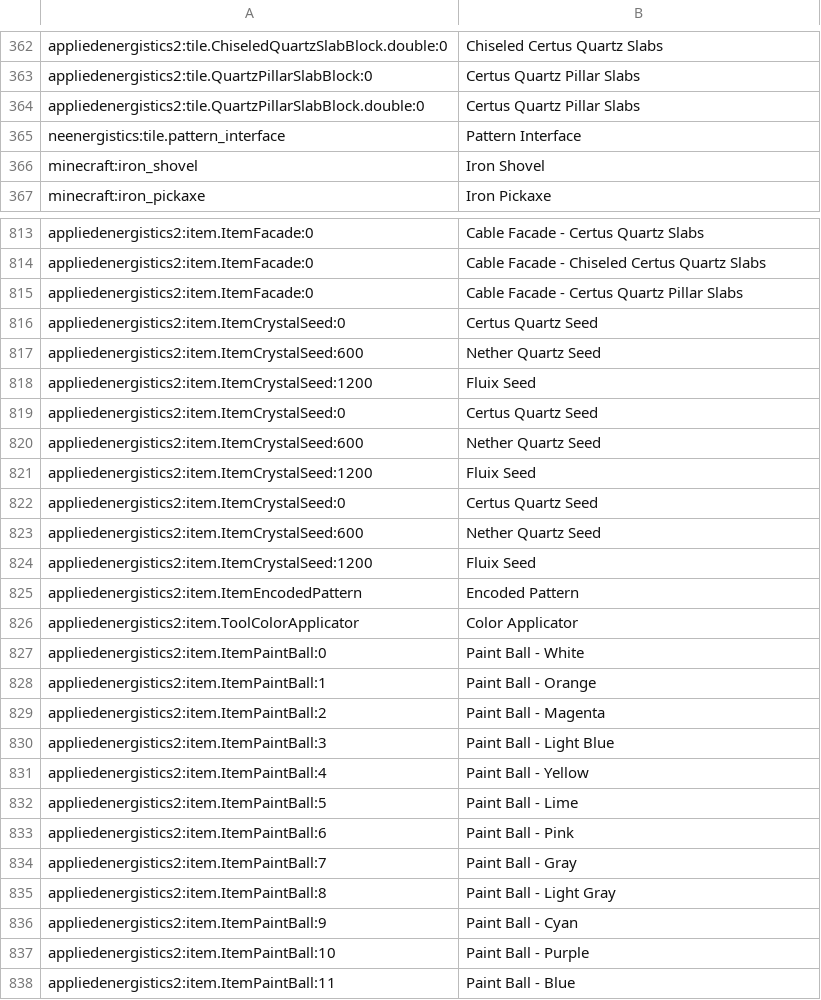
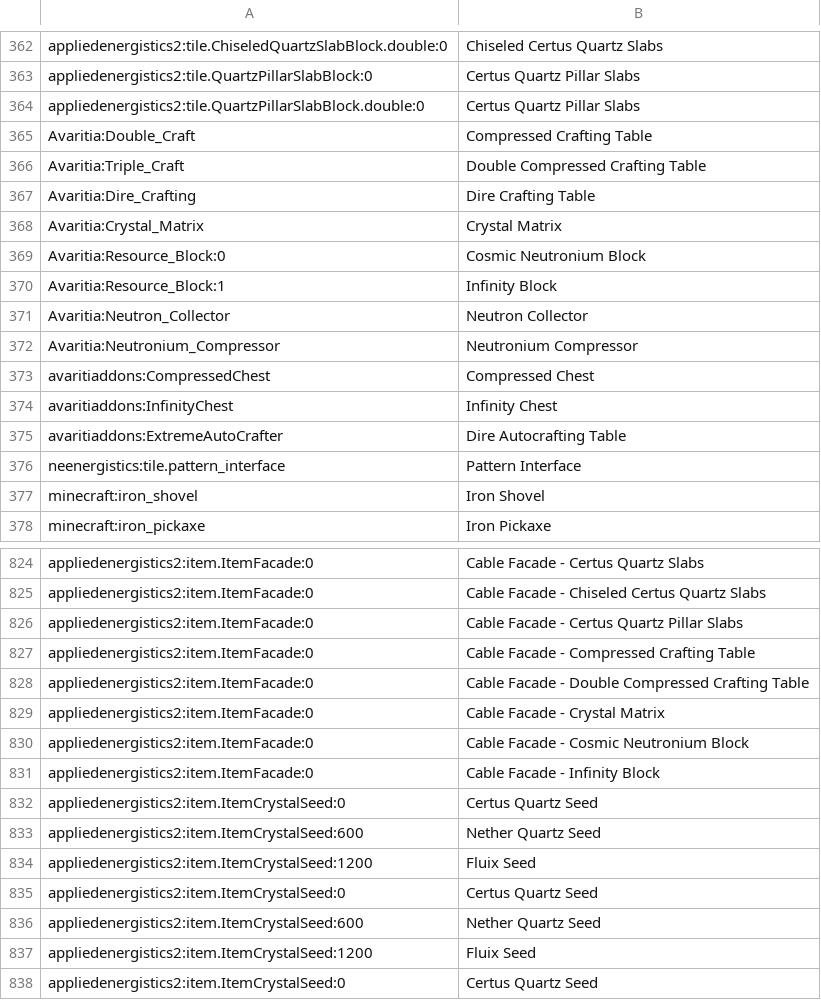
Before and after one commit to Feather-Inc/Age-of-Tech, a CSV file: .minecraft/config/AppliedEnergistics2/recipes/items.csv, drawn as a sheet; only a part is shown, gaps mark what is left out; the shorter side is filled out with more unchanged rows; the diff covers the shown part only.

Commit message:
+ "Avaritia", "Avaritiaddons", "WanionLib"

```diff
--- a/.minecraft/config/AppliedEnergistics2/recipes/items.csv
+++ b/.minecraft/config/AppliedEnergistics2/recipes/items.csv
@@ -364,2 +364,13 @@ appliedenergistics2:tile.QuartzPillarSlabBlock:0, Certus Quartz Pillar Slabs
 appliedenergistics2:tile.QuartzPillarSlabBlock.double:0, Certus Quartz Pillar Slabs
+Avaritia:Double_Craft, Compressed Crafting Table
+Avaritia:Triple_Craft, Double Compressed Crafting Table
+Avaritia:Dire_Crafting, Dire Crafting Table
+Avaritia:Crystal_Matrix, Crystal Matrix
+Avaritia:Resource_Block:0, Cosmic Neutronium Block
+Avaritia:Resource_Block:1, Infinity Block
+Avaritia:Neutron_Collector, Neutron Collector
+Avaritia:Neutronium_Compressor, Neutronium Compressor
+avaritiaddons:CompressedChest, Compressed Chest
+avaritiaddons:InfinityChest, Infinity Chest
+avaritiaddons:ExtremeAutoCrafter, Dire Autocrafting Table
 neenergistics:tile.pattern_interface, Pattern Interface
@@ -815,2 +826,7 @@ appliedenergistics2:item.ItemFacade:0, Cable Facade - Chiseled Certus Quartz Sla
 appliedenergistics2:item.ItemFacade:0, Cable Facade - Certus Quartz Pillar Slabs
+appliedenergistics2:item.ItemFacade:0, Cable Facade - Compressed Crafting Table
+appliedenergistics2:item.ItemFacade:0, Cable Facade - Double Compressed Crafting Table
+appliedenergistics2:item.ItemFacade:0, Cable Facade - Crystal Matrix
+appliedenergistics2:item.ItemFacade:0, Cable Facade - Cosmic Neutronium Block
+appliedenergistics2:item.ItemFacade:0, Cable Facade - Infinity Block
 appliedenergistics2:item.ItemCrystalSeed:0, Certus Quartz Seed
```
Also changed, not shown: 36 added rows elsewhere in this file, 6 other files.
